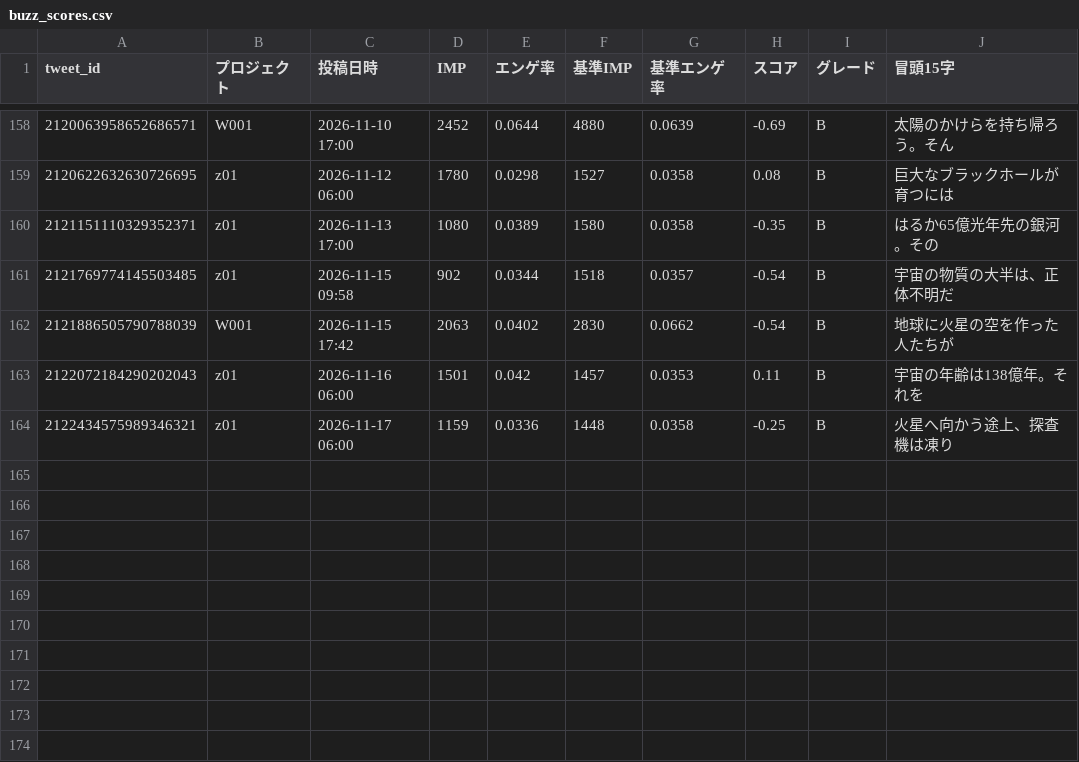
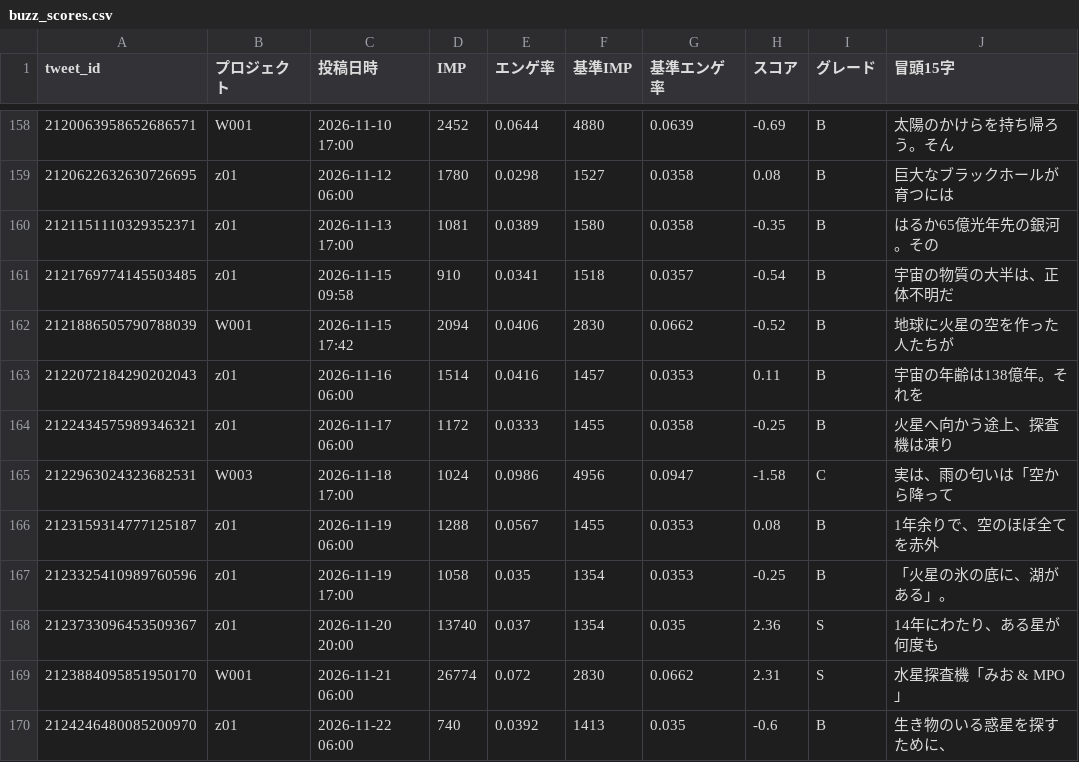
Before and after one commit to useakat/xClaude, a CSV file: logs/buzz_scores.csv, drawn as a sheet; only a part is shown, gaps mark what is left out.

```diff
--- a/logs/buzz_scores.csv
+++ b/logs/buzz_scores.csv
@@ -159,6 +159,12 @@ tweet_id,プロジェクト,投稿日時,IMP,エンゲ率,基準IMP,基準エン
 2120622632630726695,z01,2026-11-12 06:00,1780,0.0298,1527,0.0358,0.08,B,巨大なブラックホールが育つには
-2121151110329352371,z01,2026-11-13 17:00,1080,0.0389,1580,0.0358,-0.35,B,はるか65億光年先の銀河。その
-2121769774145503485,z01,2026-11-15 09:58,902,0.0344,1518,0.0357,-0.54,B,宇宙の物質の大半は、正体不明だ
-2121886505790788039,W001,2026-11-15 17:42,2063,0.0402,2830,0.0662,-0.54,B,地球に火星の空を作った人たちが
-2122072184290202043,z01,2026-11-16 06:00,1501,0.042,1457,0.0353,0.11,B,宇宙の年齢は138億年。それを
-2122434575989346321,z01,2026-11-17 06:00,1159,0.0336,1448,0.0358,-0.25,B,火星へ向かう途上、探査機は凍り
+2121151110329352371,z01,2026-11-13 17:00,1081,0.0389,1580,0.0358,-0.35,B,はるか65億光年先の銀河。その
+2121769774145503485,z01,2026-11-15 09:58,910,0.0341,1518,0.0357,-0.54,B,宇宙の物質の大半は、正体不明だ
+2121886505790788039,W001,2026-11-15 17:42,2094,0.0406,2830,0.0662,-0.52,B,地球に火星の空を作った人たちが
+2122072184290202043,z01,2026-11-16 06:00,1514,0.0416,1457,0.0353,0.11,B,宇宙の年齢は138億年。それを
+2122434575989346321,z01,2026-11-17 06:00,1172,0.0333,1455,0.0358,-0.25,B,火星へ向かう途上、探査機は凍り
+2122963024323682531,W003,2026-11-18 17:00,1024,0.0986,4956,0.0947,-1.58,C,実は、雨の匂いは「空から降って
+2123159314777125187,z01,2026-11-19 06:00,1288,0.0567,1455,0.0353,0.08,B,1年余りで、空のほぼ全てを赤外
+2123325410989760596,z01,2026-11-19 17:00,1058,0.035,1354,0.0353,-0.25,B,「火星の氷の底に、湖がある」。
+2123733096453509367,z01,2026-11-20 20:00,13740,0.037,1354,0.035,2.36,S,14年にわたり、ある星が何度も
+2123884095851950170,W001,2026-11-21 06:00,26774,0.072,2830,0.0662,2.31,S,水星探査機「みお & MPO」
+2124246480085200970,z01,2026-11-22 06:00,740,0.0392,1413,0.035,-0.6,B,生き物のいる惑星を探すために、
```
Also changed, not shown: logs/w001_imp_daily.csv, 1 other file.
